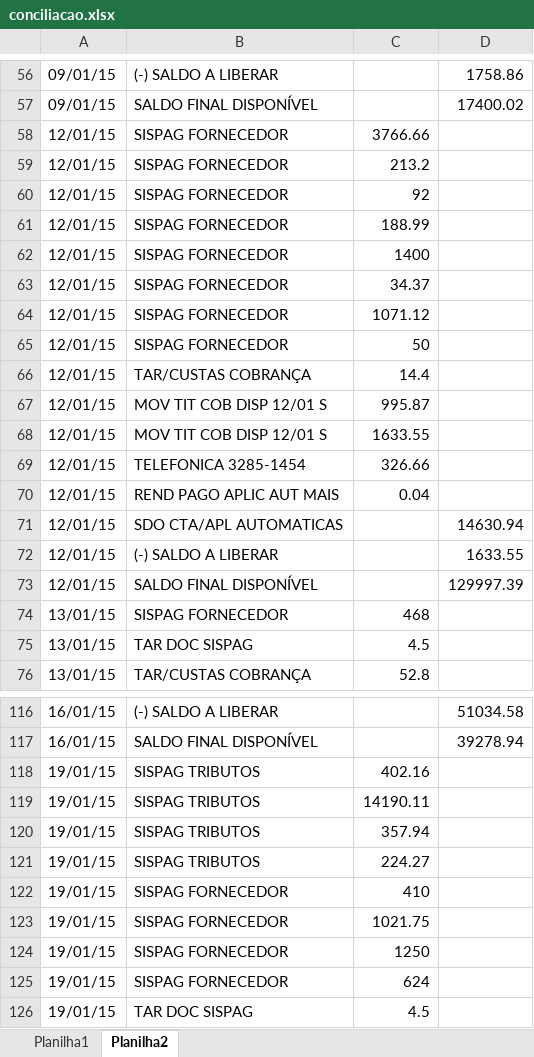
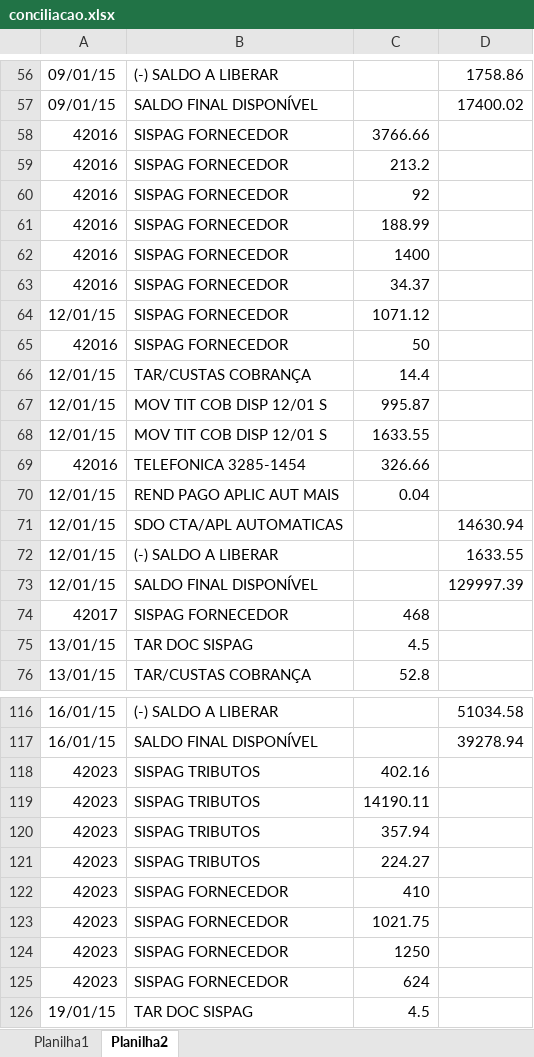
Before and after one commit to betodalas/odara, an Excel workbook: odara/conciliacao.xlsx, sheet Planilha2, drawn as a sheet; only a part is shown, gaps mark what is left out; values as stored, in another font and other column widths than the file's, no cell formats; the diff covers the shown part only; the diff names each change by its address in the sheet, - before the commit and + after, or states it on an @@ line.

```diff
--- a/odara/conciliacao.xlsx (sheet Planilha2)
+++ b/odara/conciliacao.xlsx (sheet Planilha2)
-A58:A63: 12/01/15
+A58:A63: 42016
-A65: 12/01/15
+A65: 42016
-A69: 12/01/15
+A69: 42016
-A74: 13/01/15
+A74: 42017
-A118:A125: 19/01/15
+A118:A125: 42023
```
Also changed, not shown: 37 edited cells elsewhere in this sheet, cell formats, odara/html/conciliacao.xlsx, 12 other files.
